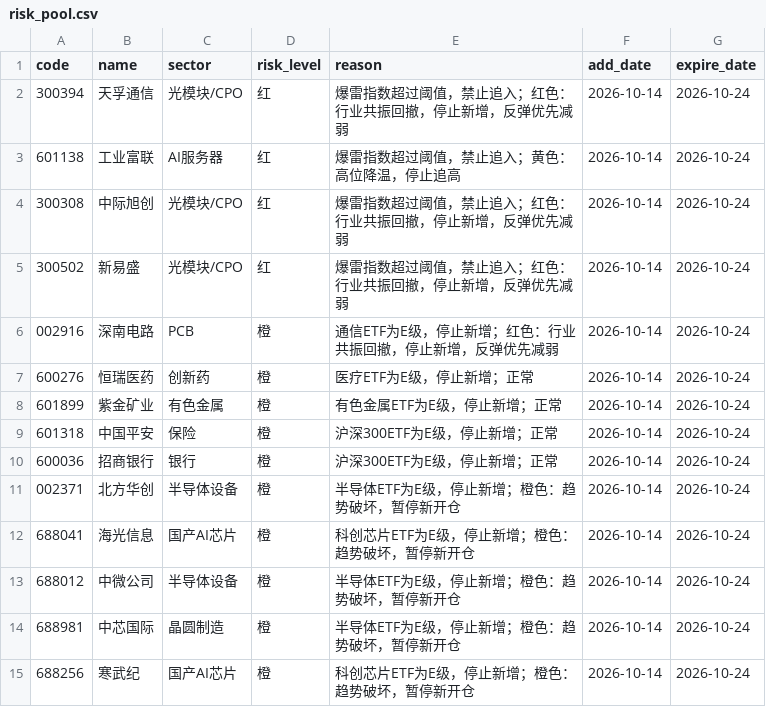
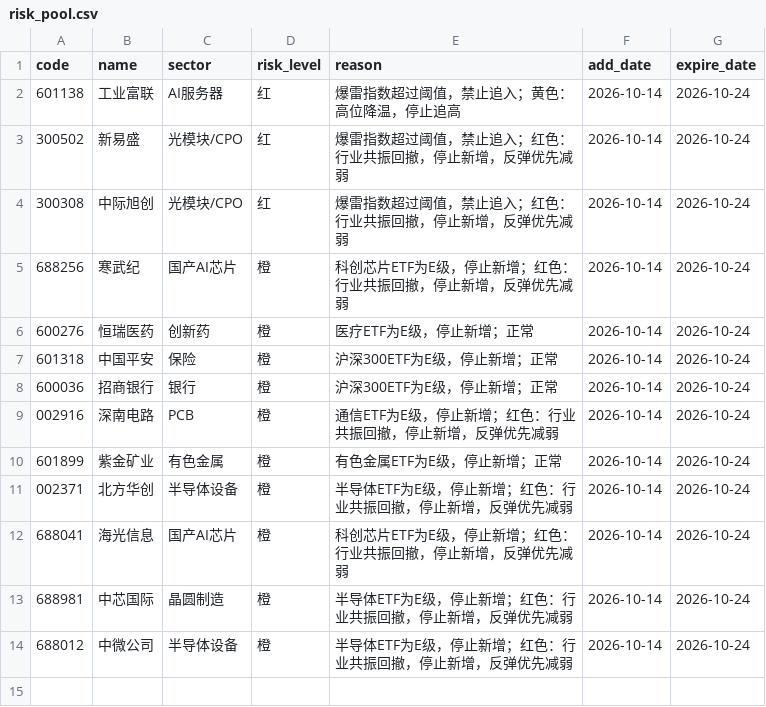
Before and after one commit to chenrj985-ai/decision, a CSV file: data/risk_pool.csv, drawn as a sheet.

```diff
--- a/data/risk_pool.csv
+++ b/data/risk_pool.csv
@@ -1,15 +1,14 @@
 code,name,sector,risk_level,reason,add_date,expire_date
-300394,天孚通信,光模块/CPO,红,爆雷指数超过阈值，禁止追入；红色：行业共振回撤，停止新增，反弹优先减弱,2026-10-14,2026-10-24
 601138,工业富联,AI服务器,红,爆雷指数超过阈值，禁止追入；黄色：高位降温，停止追高,2026-10-14,2026-10-24
+300502,新易盛,光模块/CPO,红,爆雷指数超过阈值，禁止追入；红色：行业共振回撤，停止新增，反弹优先减弱,2026-10-14,2026-10-24
 300308,中际旭创,光模块/CPO,红,爆雷指数超过阈值，禁止追入；红色：行业共振回撤，停止新增，反弹优先减弱,2026-10-14,2026-10-24
-300502,新易盛,光模块/CPO,红,爆雷指数超过阈值，禁止追入；红色：行业共振回撤，停止新增，反弹优先减弱,2026-10-14,2026-10-24
-002916,深南电路,PCB,橙,通信ETF为E级，停止新增；红色：行业共振回撤，停止新增，反弹优先减弱,2026-10-14,2026-10-24
+688256,寒武纪,国产AI芯片,橙,科创芯片ETF为E级，停止新增；红色：行业共振回撤，停止新增，反弹优先减弱,2026-10-14,2026-10-24
 600276,恒瑞医药,创新药,橙,医疗ETF为E级，停止新增；正常,2026-10-14,2026-10-24
-601899,紫金矿业,有色金属,橙,有色金属ETF为E级，停止新增；正常,2026-10-14,2026-10-24
 601318,中国平安,保险,橙,沪深300ETF为E级，停止新增；正常,2026-10-14,2026-10-24
 600036,招商银行,银行,橙,沪深300ETF为E级，停止新增；正常,2026-10-14,2026-10-24
-002371,北方华创,半导体设备,橙,半导体ETF为E级，停止新增；橙色：趋势破坏，暂停新开仓,2026-10-14,2026-10-24
-688041,海光信息,国产AI芯片,橙,科创芯片ETF为E级，停止新增；橙色：趋势破坏，暂停新开仓,2026-10-14,2026-10-24
-688012,中微公司,半导体设备,橙,半导体ETF为E级，停止新增；橙色：趋势破坏，暂停新开仓,2026-10-14,2026-10-24
-688981,中芯国际,晶圆制造,橙,半导体ETF为E级，停止新增；橙色：趋势破坏，暂停新开仓,2026-10-14,2026-10-24
-688256,寒武纪,国产AI芯片,橙,科创芯片ETF为E级，停止新增；橙色：趋势破坏，暂停新开仓,2026-10-14,2026-10-24
+002916,深南电路,PCB,橙,通信ETF为E级，停止新增；红色：行业共振回撤，停止新增，反弹优先减弱,2026-10-14,2026-10-24
+601899,紫金矿业,有色金属,橙,有色金属ETF为E级，停止新增；正常,2026-10-14,2026-10-24
+002371,北方华创,半导体设备,橙,半导体ETF为E级，停止新增；红色：行业共振回撤，停止新增，反弹优先减弱,2026-10-14,2026-10-24
+688041,海光信息,国产AI芯片,橙,科创芯片ETF为E级，停止新增；红色：行业共振回撤，停止新增，反弹优先减弱,2026-10-14,2026-10-24
+688981,中芯国际,晶圆制造,橙,半导体ETF为E级，停止新增；红色：行业共振回撤，停止新增，反弹优先减弱,2026-10-14,2026-10-24
+688012,中微公司,半导体设备,橙,半导体ETF为E级，停止新增；红色：行业共振回撤，停止新增，反弹优先减弱,2026-10-14,2026-10-24
```
Also changed, not shown: data/auto_discovery_cache.csv, data/event_risk_auto.csv, 21 other files.
